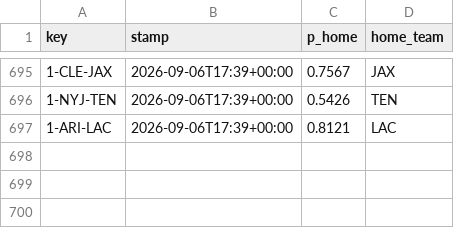
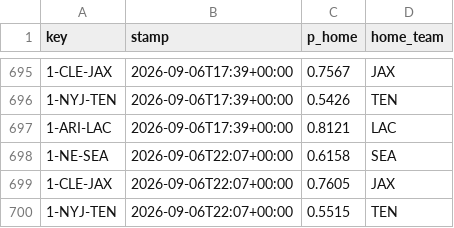
Before and after one commit to Cako18/gridiron-data, a CSV file: data/line_history.csv, drawn as a sheet; only a part is shown, gaps mark what is left out.

```diff
--- a/data/line_history.csv
+++ b/data/line_history.csv
@@ -697 +697,4 @@ key,stamp,p_home,home_team
 1-ARI-LAC,2026-09-06T17:39+00:00,0.8121,LAC
+1-NE-SEA,2026-09-06T22:07+00:00,0.6158,SEA
+1-CLE-JAX,2026-09-06T22:07+00:00,0.7605,JAX
+1-NYJ-TEN,2026-09-06T22:07+00:00,0.5515,TEN
```
Also changed, not shown: 1 other file.
